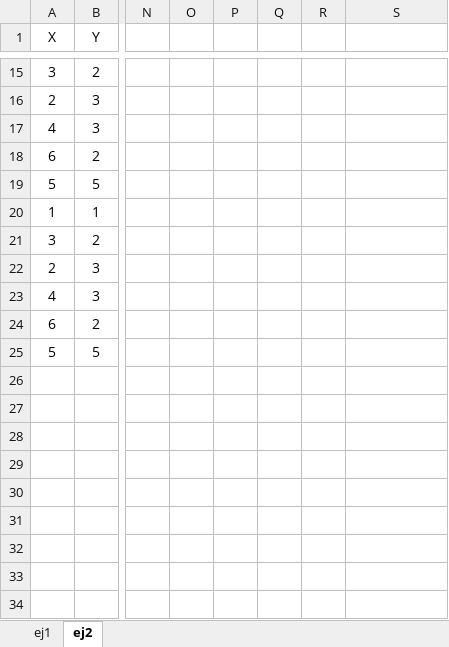
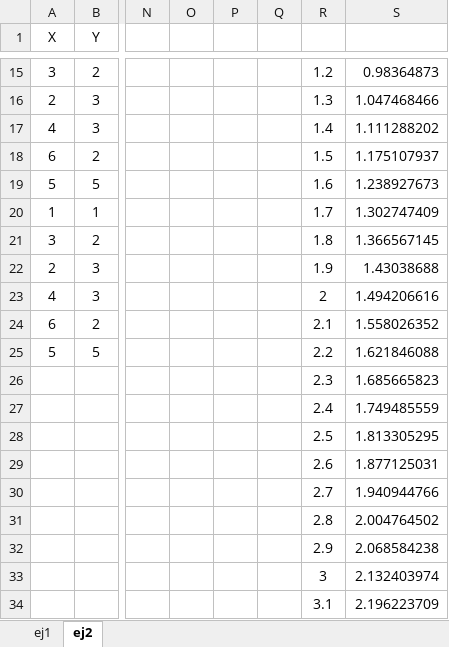
Before and after one commit to federicobecona/machine-learning-portfolio, an Excel workbook: assets/downloads/Algoritmos lineales PD1.xlsx, sheet ej2, drawn as a sheet; only a part is shown, gaps mark what is left out; values as stored, in another font and other column widths than the file's, no borders; charts and pictures not drawn; rows hold the shown columns only; the diff covers the shown part only; the diff names each change by its address in the sheet, - before the commit and + after, or states it on an @@ line.

```diff
--- a/assets/downloads/Algoritmos lineales PD1.xlsx (sheet ej2)
+++ b/assets/downloads/Algoritmos lineales PD1.xlsx (sheet ej2)
-R15: (empty)
+R15: 1.2
-S15: (empty)
+S15: 0.98364873
-R16: (empty)
+R16: 1.3
-S16: (empty)
+S16: 1.047468466
-R17: (empty)
+R17: 1.4
-S17: (empty)
+S17: 1.111288202
-R18: (empty)
+R18: 1.5
-S18: (empty)
+S18: 1.175107937
-R19: (empty)
+R19: 1.6
-S19: (empty)
+S19: 1.238927673
-R20: (empty)
+R20: 1.7
-S20: (empty)
+S20: 1.302747409
-R21: (empty)
+R21: 1.8
-S21: (empty)
+S21: 1.366567145
-R22: (empty)
+R22: 1.9
-S22: (empty)
+S22: 1.43038688
-R23: (empty)
+R23: 2
-S23: (empty)
+S23: 1.494206616
-R24: (empty)
+R24: 2.1
-S24: (empty)
+S24: 1.558026352
-R25: (empty)
+R25: 2.2
-S25: (empty)
+S25: 1.621846088
-R26: (empty)
+R26: 2.3
-S26: (empty)
+S26: 1.685665823
+row 27:  |  |  |  |  |  | 2.4 | 1.749485559
+row 28:  |  |  |  |  |  | 2.5 | 1.813305295
+row 29:  |  |  |  |  |  | 2.6 | 1.877125031
+row 30:  |  |  |  |  |  | 2.7 | 1.940944766
+row 31:  |  |  |  |  |  | 2.8 | 2.004764502
+row 32:  |  |  |  |  |  | 2.9 | 2.068584238
+row 33:  |  |  |  |  |  | 3 | 2.132403974
+row 34:  |  |  |  |  |  | 3.1 | 2.196223709
```
Also changed, not shown: 51 added rows and 32 edited cells elsewhere in this sheet, formulas that keep their value, charts or pictures, 11 other files.
